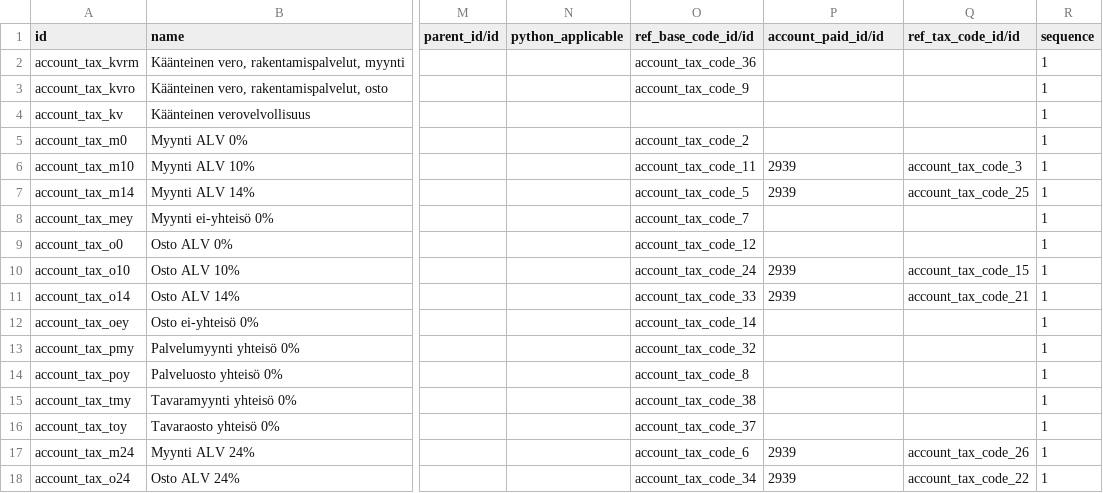
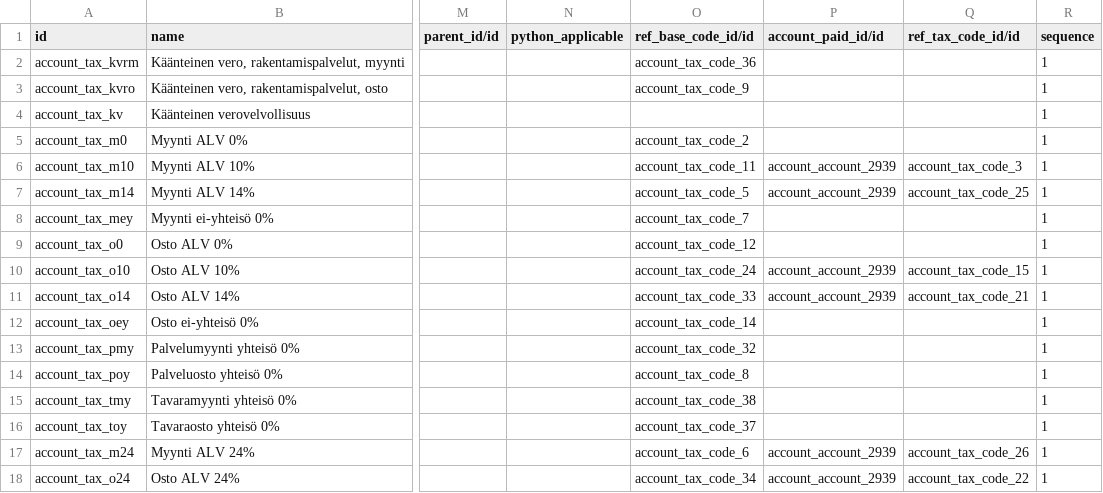
Before and after one commit to OCA/l10n-finland, a CSV file: data/account.tax.template.csv, drawn as a sheet; only a part is shown, gaps mark what is left out; the diff names each change by its address in the sheet, - before the commit and + after, or states it on an @@ line.

Commit message:
Update the references

```diff
--- a/data/account.tax.template.csv
+++ b/data/account.tax.template.csv
-P6:P7 (account_paid_id/id): 2939
+P6:P7 (account_paid_id/id): account_account_2939
-P10:P11 (account_paid_id/id): 2939
+P10:P11 (account_paid_id/id): account_account_2939
-P17:P18 (account_paid_id/id): 2939
+P17:P18 (account_paid_id/id): account_account_2939
```
